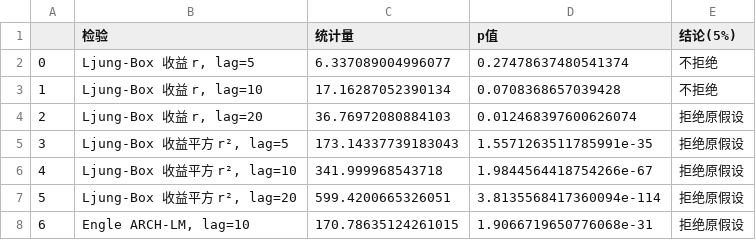
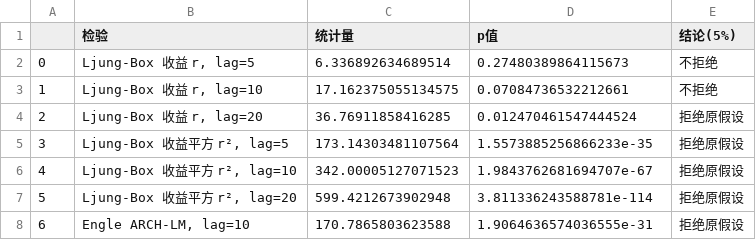
Before and after one commit to drmfslx1234567/fe5209_vol_rotation, a CSV file: results/tables/sti_arch_tests.csv, drawn as a sheet.

```diff
--- a/results/tables/sti_arch_tests.csv
+++ b/results/tables/sti_arch_tests.csv
@@ -1,8 +1,8 @@
 ,检验,统计量,p值,结论(5%)
-0,"Ljung-Box 收益 r, lag=5",6.337089004996077,0.27478637480541374,不拒绝
-1,"Ljung-Box 收益 r, lag=10",17.16287052390134,0.0708368657039428,不拒绝
-2,"Ljung-Box 收益 r, lag=20",36.76972080884103,0.012468397600626074,拒绝原假设
-3,"Ljung-Box 收益平方 r², lag=5",173.14337739183043,1.5571263511785991e-35,拒绝原假设
-4,"Ljung-Box 收益平方 r², lag=10",341.999968543718,1.9844564418754266e-67,拒绝原假设
-5,"Ljung-Box 收益平方 r², lag=20",599.4200665326051,3.8135568417360094e-114,拒绝原假设
-6,"Engle ARCH-LM, lag=10",170.78635124261015,1.9066719650776068e-31,拒绝原假设
+0,"Ljung-Box 收益 r, lag=5",6.336892634689514,0.27480389864115673,不拒绝
+1,"Ljung-Box 收益 r, lag=10",17.162375055134575,0.07084736532212661,不拒绝
+2,"Ljung-Box 收益 r, lag=20",36.76911858416285,0.012470461547444524,拒绝原假设
+3,"Ljung-Box 收益平方 r², lag=5",173.14303481107564,1.5573885256866233e-35,拒绝原假设
+4,"Ljung-Box 收益平方 r², lag=10",342.00005127071523,1.9843762681694707e-67,拒绝原假设
+5,"Ljung-Box 收益平方 r², lag=20",599.4212673902948,3.811336243588781e-114,拒绝原假设
+6,"Engle ARCH-LM, lag=10",170.7865803623588,1.9064636574036555e-31,拒绝原假设
```
Also changed, not shown: results/tables/sti_forecast_eval_oos.csv, results/tables/sti_model_compare.csv, 13 other files.
